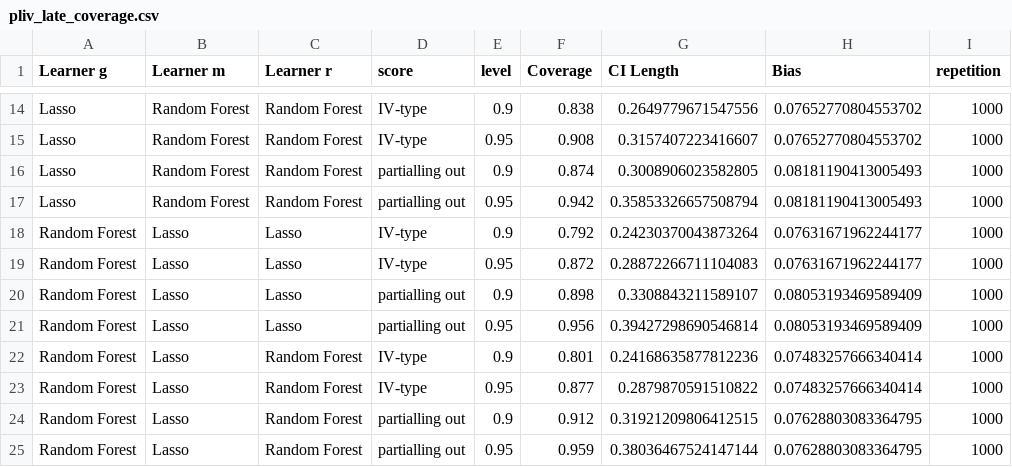
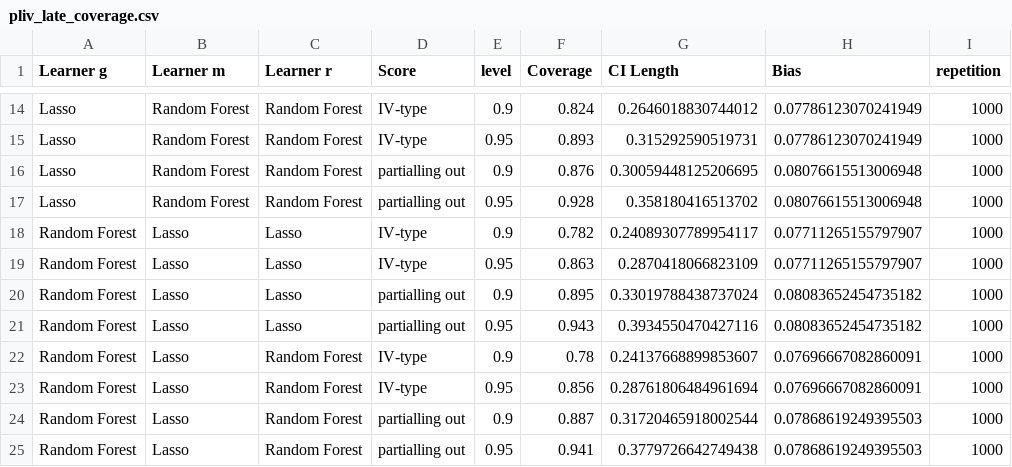
Before and after one commit to DoubleML/doubleml-coverage, a CSV file: results/plm/pliv_late_coverage.csv, drawn as a sheet; only a part is shown, gaps mark what is left out; the diff covers the shown part only; the diff names each change by its address in the sheet, - before the commit and + after, or states it on an @@ line.

```diff
--- a/results/plm/pliv_late_coverage.csv
+++ b/results/plm/pliv_late_coverage.csv
-D1: score
+D1: Score
-F14 (Coverage): 0.838
+F14 (Coverage): 0.824
-G14 (CI Length): 0.2649779671547556
+G14 (CI Length): 0.2646018830744012
-H14:H15 (Bias): 0.07652770804553702
+H14:H15 (Bias): 0.07786123070241949
-F15 (Coverage): 0.908
+F15 (Coverage): 0.893
-G15 (CI Length): 0.3157407223416607
+G15 (CI Length): 0.315292590519731
-F16 (Coverage): 0.874
+F16 (Coverage): 0.876
-G16 (CI Length): 0.3008906023582805
+G16 (CI Length): 0.30059448125206695
-H16:H17 (Bias): 0.08181190413005493
+H16:H17 (Bias): 0.08076615513006948
-F17 (Coverage): 0.942
+F17 (Coverage): 0.928
-G17 (CI Length): 0.35853326657508794
+G17 (CI Length): 0.358180416513702
-F18 (Coverage): 0.792
+F18 (Coverage): 0.782
-G18 (CI Length): 0.24230370043873264
+G18 (CI Length): 0.24089307789954117
-H18:H19 (Bias): 0.07631671962244177
+H18:H19 (Bias): 0.07711265155797907
-F19 (Coverage): 0.872
+F19 (Coverage): 0.863
-G19 (CI Length): 0.28872266711104083
+G19 (CI Length): 0.2870418066823109
-F20 (Coverage): 0.898
+F20 (Coverage): 0.895
-G20 (CI Length): 0.3308843211589107
+G20 (CI Length): 0.33019788438737024
-H20:H21 (Bias): 0.08053193469589409
+H20:H21 (Bias): 0.08083652454735182
-F21 (Coverage): 0.956
+F21 (Coverage): 0.943
-G21 (CI Length): 0.39427298690546814
+G21 (CI Length): 0.3934550470427116
-F22 (Coverage): 0.801
+F22 (Coverage): 0.78
-G22 (CI Length): 0.24168635877812236
+G22 (CI Length): 0.24137668899853607
-H22:H23 (Bias): 0.07483257666340414
+H22:H23 (Bias): 0.07696667082860091
-F23 (Coverage): 0.877
+F23 (Coverage): 0.856
-G23 (CI Length): 0.2879870591510822
+G23 (CI Length): 0.28761806484961694
-F24 (Coverage): 0.912
+F24 (Coverage): 0.887
-G24 (CI Length): 0.31921209806412515
+G24 (CI Length): 0.31720465918002544
-H24:H25 (Bias): 0.07628803083364795
+H24:H25 (Bias): 0.07868619249395503
-F25 (Coverage): 0.959
+F25 (Coverage): 0.941
-G25 (CI Length): 0.38036467524147144
+G25 (CI Length): 0.3779726642749438
```
Also changed, not shown: 60 edited cells elsewhere in this file, 2 other files.
